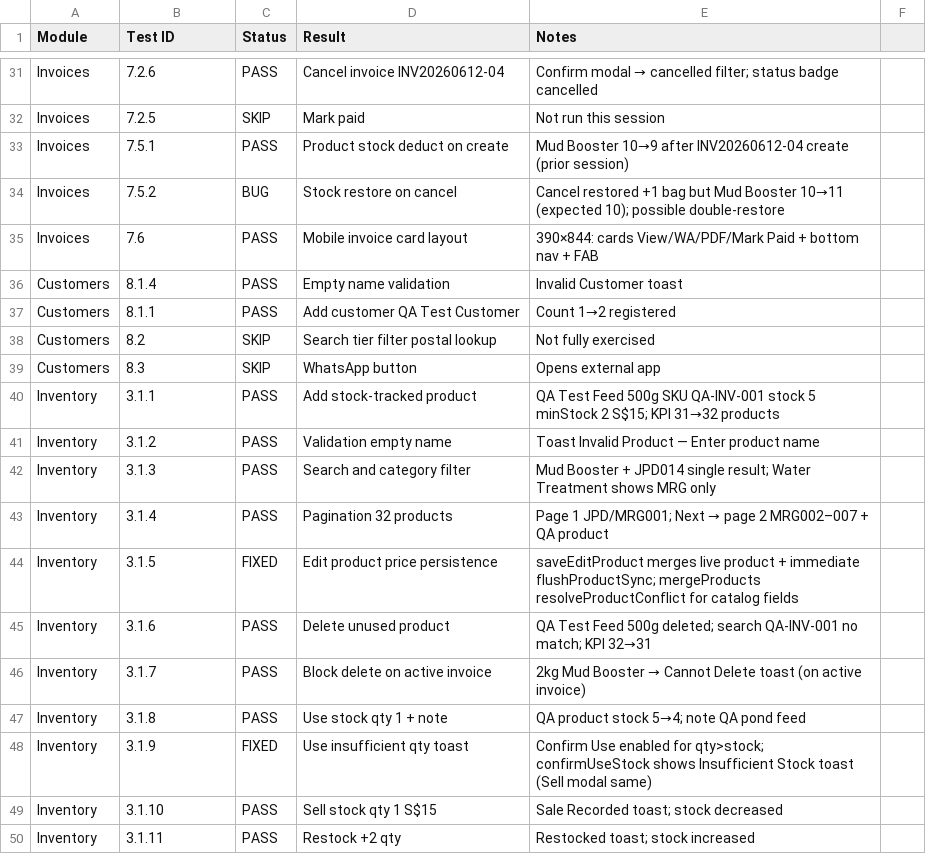
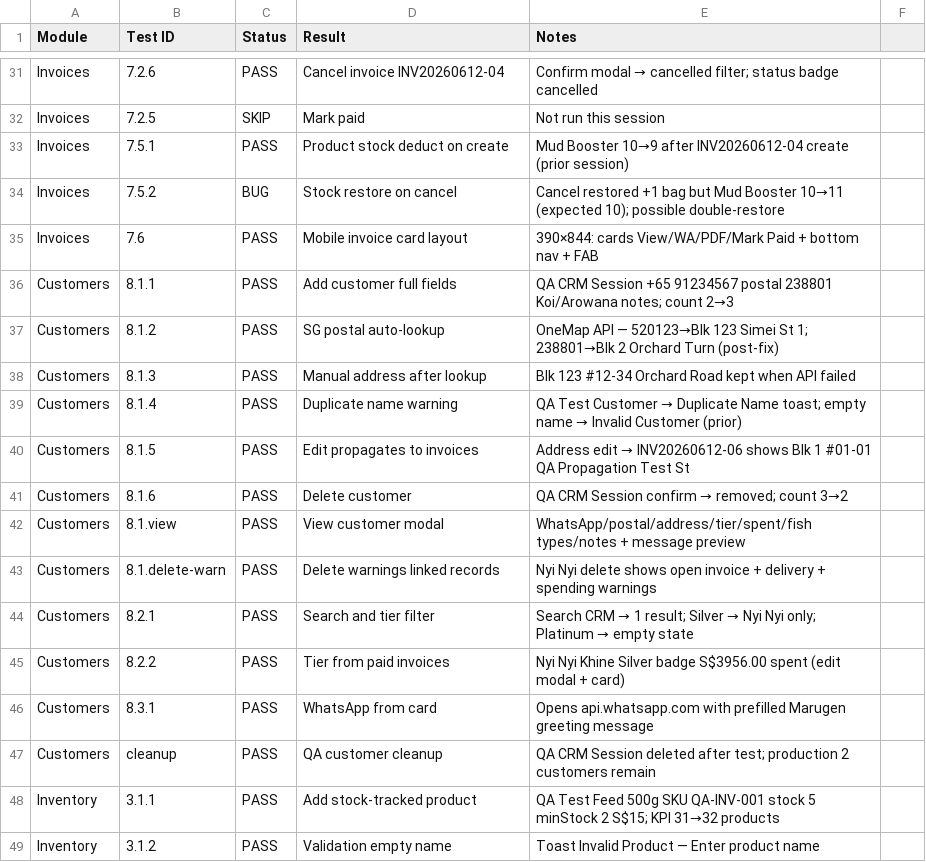
Before and after one commit to marugenfishfarmaiagent-lgtm/marugen-farm-manager, a CSV file: docs/manual-testing-results.csv, drawn as a sheet; only a part is shown, gaps mark what is left out; the shorter side is filled out with more unchanged rows.

```diff
--- a/docs/manual-testing-results.csv
+++ b/docs/manual-testing-results.csv
@@ -35,6 +35,14 @@ Invoices,7.5.2,BUG,Stock restore on cancel,Cancel restored +1 bag but Mud Booste
 Invoices,7.6,PASS,Mobile invoice card layout,390×844: cards View/WA/PDF/Mark Paid + bottom nav + FAB
-Customers,8.1.4,PASS,Empty name validation,Invalid Customer toast
-Customers,8.1.1,PASS,Add customer QA Test Customer,Count 1→2 registered
-Customers,8.2,SKIP,Search tier filter postal lookup,Not fully exercised
-Customers,8.3,SKIP,WhatsApp button,Opens external app
+Customers,8.1.1,PASS,Add customer full fields,QA CRM Session +65 91234567 postal 238801 Koi/Arowana notes; count 2→3
+Customers,8.1.2,PASS,SG postal auto-lookup,OneMap API — 520123→Blk 123 Simei St 1; 238801→Blk 2 Orchard Turn (post-fix)
+Customers,8.1.3,PASS,Manual address after lookup,Blk 123 #12-34 Orchard Road kept when API failed
+Customers,8.1.4,PASS,Duplicate name warning,QA Test Customer → Duplicate Name toast; empty name → Invalid Customer (prior)
+Customers,8.1.5,PASS,Edit propagates to invoices,Address edit → INV20260612-06 shows Blk 1 #01-01 QA Propagation Test St
+Customers,8.1.6,PASS,Delete customer,QA CRM Session confirm → removed; count 3→2
+Customers,8.1.view,PASS,View customer modal,WhatsApp/postal/address/tier/spent/fish types/notes + message preview
+Customers,8.1.delete-warn,PASS,Delete warnings linked records,Nyi Nyi delete shows open invoice + delivery + spending warnings
+Customers,8.2.1,PASS,Search and tier filter,Search CRM → 1 result; Silver → Nyi Nyi only; Platinum → empty state
+Customers,8.2.2,PASS,Tier from paid invoices,Nyi Nyi Khine Silver badge S$3956.00 spent (edit modal + card)
+Customers,8.3.1,PASS,WhatsApp from card,Opens api.whatsapp.com with prefilled Marugen greeting message
+Customers,cleanup,PASS,QA customer cleanup,QA CRM Session deleted after test; production 2 customers remain
 Inventory,3.1.1,PASS,Add stock-tracked product,QA Test Feed 500g SKU QA-INV-001 stock 5 minStock 2 S$15; KPI 31→32 products
```
Also changed, not shown: 3 other files.
